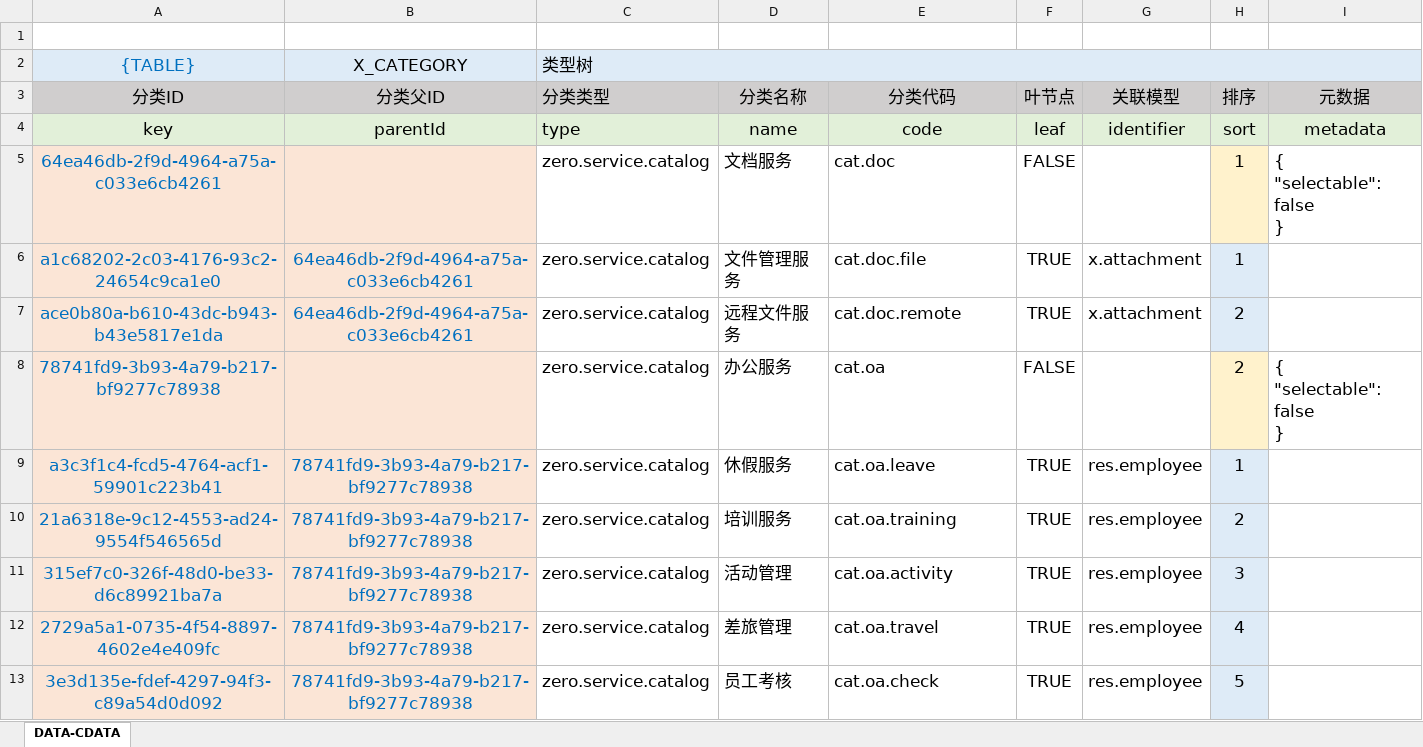
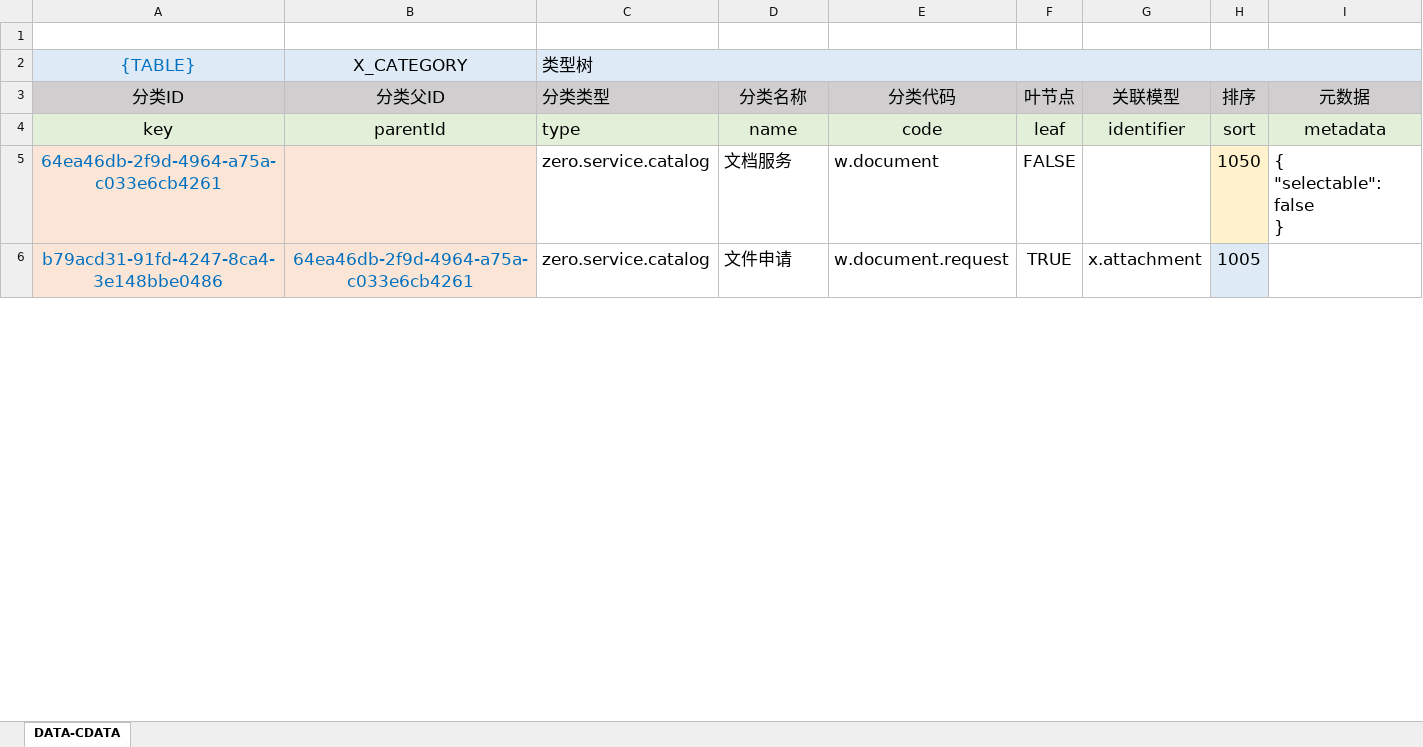
Before and after one commit to silentbalanceyh/vertx-zero, an Excel workbook: vertx-pin/zero-ambient/src/main/resources/plugin/ambient/oob/data/ambient.cat.service.catalog.xlsx, sheet DATA-CDATA, drawn as a sheet; only a part is shown; values as stored, in another font and other column widths than the file's, no borders; conditional formats not drawn; removed rows and columns are numbered as before the commit, all else as after; ↵ is a line break in a cell; the diff covers the shown part only; the diff names each change by its address in the sheet, - before the commit and + after, or states it on an @@ line.

```diff
--- a/vertx-pin/zero-ambient/src/main/resources/plugin/ambient/oob/data/ambient.cat.service.catalog.xlsx (sheet DATA-CDATA)
+++ b/vertx-pin/zero-ambient/src/main/resources/plugin/ambient/oob/data/ambient.cat.service.catalog.xlsx (sheet DATA-CDATA)
-E5 (分类代码): cat.doc
+E5 (分类代码): w.document
-H5 (排序): 1
+H5 (排序): 1050
-row 6: a1c68202-2c03-4176-93c2-24654c9ca1e0 | 64ea46db-2f9d-4964-a75a-c033e6cb4261 | zero.service.catalog | 文件管理服务 | cat.doc.file | TRUE | x.attachment | 1
-A6 (分类ID): ace0b80a-b610-43dc-b943-b43e5817e1da
+A6 (分类ID): b79acd31-91fd-4247-8ca4-3e148bbe0486
-D6 (分类名称): 远程文件服务
+D6 (分类名称): 文件申请
-E6 (分类代码): cat.doc.remote
+E6 (分类代码): w.document.request
-H6 (排序): 2
+H6 (排序): 1005
-row 8: 78741fd9-3b93-4a79-b217-bf9277c78938 |  | zero.service.catalog | 办公服务 | cat.oa | FALSE |  | 2 | { ↵ "selectable": false ↵ }
-row 9: a3c3f1c4-fcd5-4764-acf1-59901c223b41 | 78741fd9-3b93-4a79-b217-bf9277c78938 | zero.service.catalog | 休假服务 | cat.oa.leave | TRUE | res.employee | 1
-row 10: 21a6318e-9c12-4553-ad24-9554f546565d | 78741fd9-3b93-4a79-b217-bf9277c78938 | zero.service.catalog | 培训服务 | cat.oa.training | TRUE | res.employee | 2
-row 11: 315ef7c0-326f-48d0-be33-d6c89921ba7a | 78741fd9-3b93-4a79-b217-bf9277c78938 | zero.service.catalog | 活动管理 | cat.oa.activity | TRUE | res.employee | 3
-row 12: 2729a5a1-0735-4f54-8897-4602e4e409fc | 78741fd9-3b93-4a79-b217-bf9277c78938 | zero.service.catalog | 差旅管理 | cat.oa.travel | TRUE | res.employee | 4
-row 13: 3e3d135e-fdef-4297-94f3-c89a54d0d092 | 78741fd9-3b93-4a79-b217-bf9277c78938 | zero.service.catalog | 员工考核 | cat.oa.check | TRUE | res.employee | 5
```
Also changed, not shown: 9 added rows, 25 removed rows and 4 edited cells elsewhere in this sheet, vertx-pin/zero-ambient/src/main/resources/plugin/ambient/oob/data/ambient.menu.xlsx, vertx-pin/zero-ambient/src/main/resources/workflow/workflow-ambient.xlsx, 39 other files.
